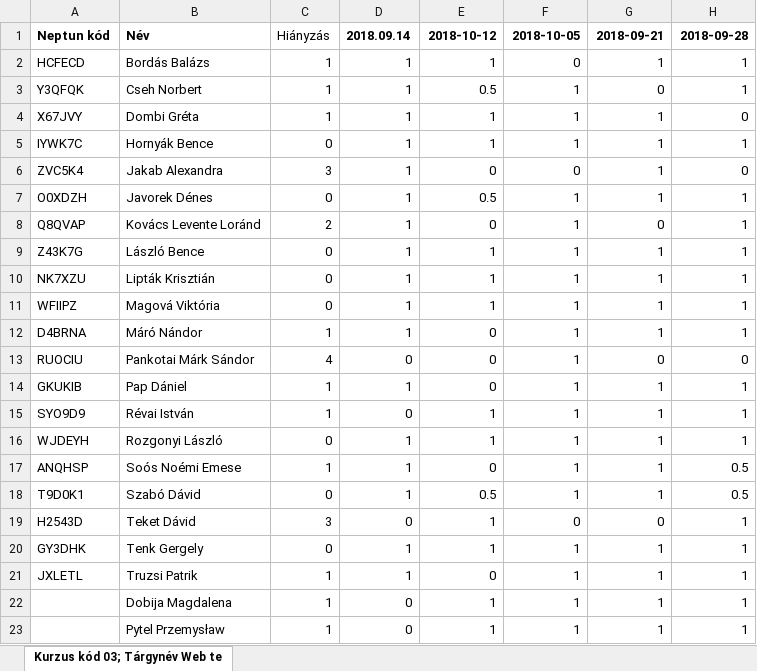
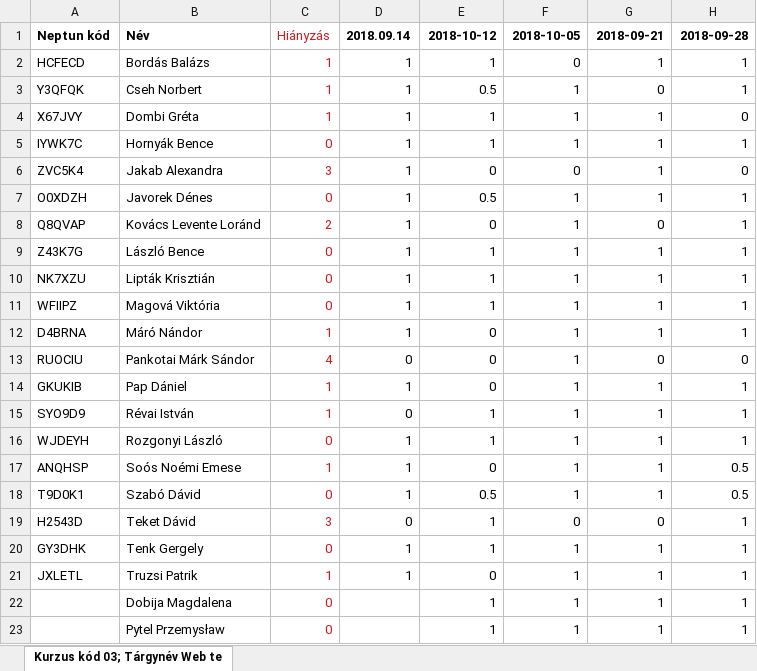
Before and after one commit to iasatan/uniWebtech1, an Excel workbook: Attendance/f810.xlsx, sheet Kurzus kód 03; Tárgynév Web te, drawn as a sheet; only a part is shown; values as stored, in another font and other column widths than the file's, no borders; the diff names each change by its address in the sheet, - before the commit and + after, or states it on an @@ line.

```diff
--- a/Attendance/f810.xlsx (sheet Kurzus kód 03; Tárgynév Web te)
+++ b/Attendance/f810.xlsx (sheet Kurzus kód 03; Tárgynév Web te)
-C1:C23 text colour: black
+C1:C23 text colour: #CE181E
-C22:C23: 1
+C22:C23: 0
-D22:D23: 0
+D22:D23: (empty)
```
Also changed, not shown: Attendance/t1214.xlsx, Attendance/w12-14.xlsx.
